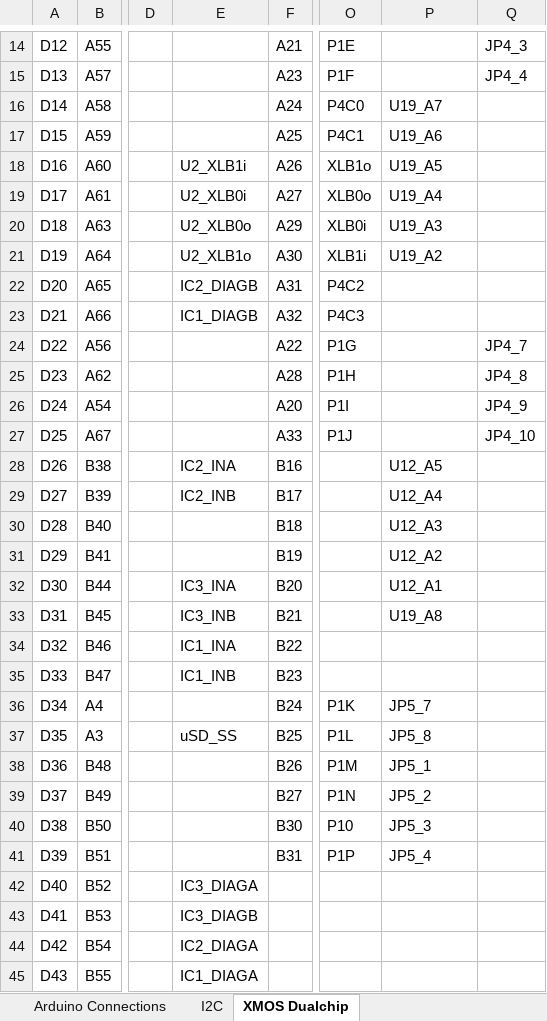
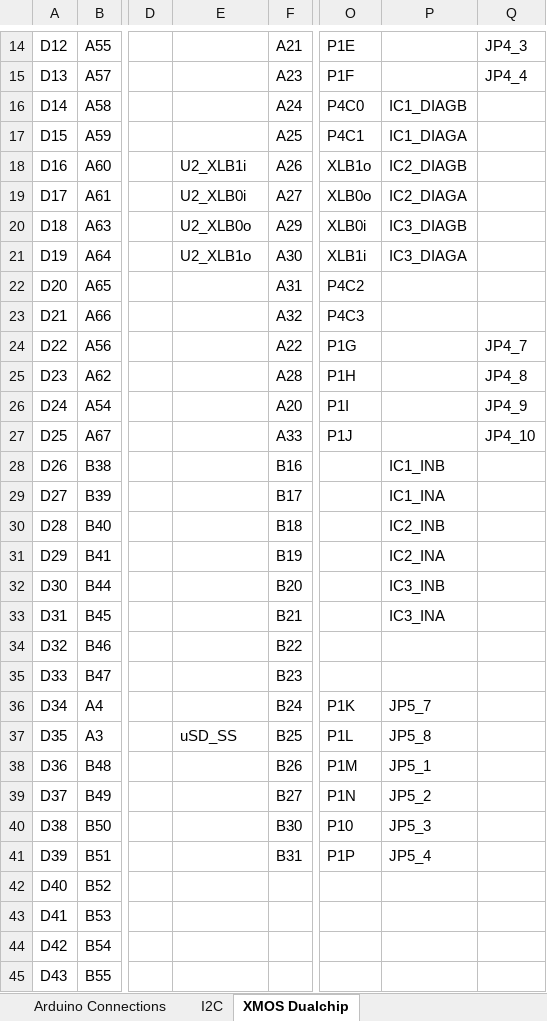
Before and after one commit to jbaker0428/Unified-Robotics-Development-Board, an Excel workbook: Documentation/signal connections.xlsx, sheet XMOS Dualchip, drawn as a sheet; only a part is shown, gaps mark what is left out; values as stored, in another font and other column widths than the file's, no borders; the diff names each change by its address in the sheet, - before the commit and + after, or states it on an @@ line.

Commit message:
U12 and U19 B-side connections to H-bridges defined.
Signed-off-by: Joe Baker <jbaker0428@gmail.com>

```diff
--- a/Documentation/signal connections.xlsx (sheet XMOS Dualchip)
+++ b/Documentation/signal connections.xlsx (sheet XMOS Dualchip)
-P16: U19_A7
+P16: IC1_DIAGB
-P17: U19_A6
+P17: IC1_DIAGA
-P18: U19_A5
+P18: IC2_DIAGB
-P19: U19_A4
+P19: IC2_DIAGA
-P20: U19_A3
+P20: IC3_DIAGB
-P21: U19_A2
+P21: IC3_DIAGA
-E22: IC2_DIAGB
+E22: (empty)
-E23: IC1_DIAGB
+E23: (empty)
-E28: IC2_INA
+E28: (empty)
-P28: U12_A5
+P28: IC1_INB
-E29: IC2_INB
+E29: (empty)
-P29: U12_A4
+P29: IC1_INA
-P30: U12_A3
+P30: IC2_INB
-P31: U12_A2
+P31: IC2_INA
-E32: IC3_INA
+E32: (empty)
-P32: U12_A1
+P32: IC3_INB
-E33: IC3_INB
+E33: (empty)
-P33: U19_A8
+P33: IC3_INA
-E34: IC1_INA
+E34: (empty)
-E35: IC1_INB
+E35: (empty)
-E42: IC3_DIAGA
+E42: (empty)
-E43: IC3_DIAGB
+E43: (empty)
-E44: IC2_DIAGA
+E44: (empty)
-E45: IC1_DIAGA
+E45: (empty)
```
Also changed, not shown: 2 other files.
